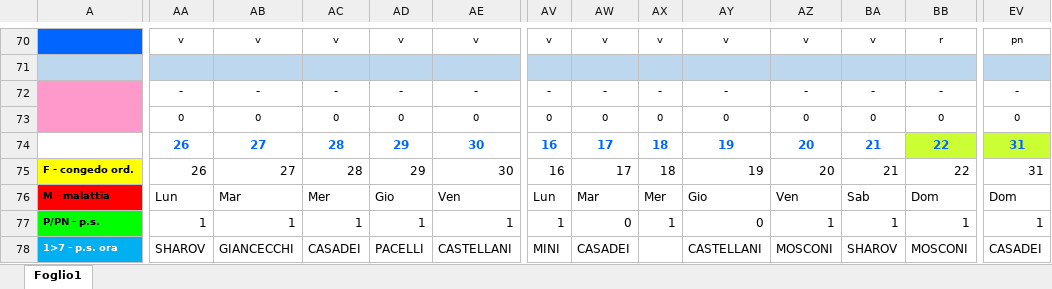
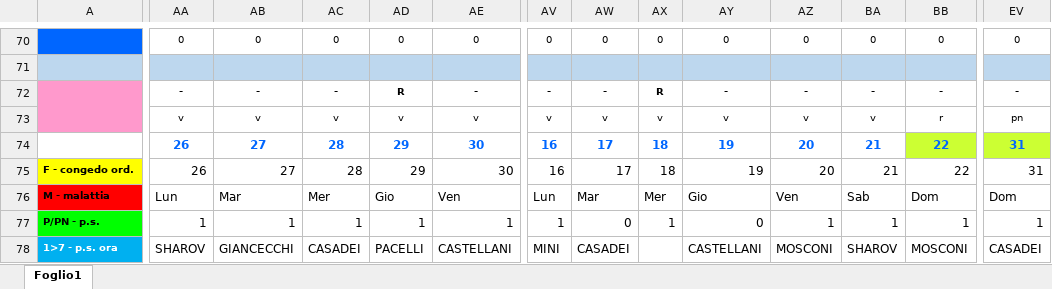
Before and after one commit to centrale118rsm-code/Turni-Infermieri-2026, an Excel workbook: infermieri.xlsx, sheet Foglio1, drawn as a sheet; only a part is shown, gaps mark what is left out; values as stored, in another font and other column widths than the file's, no borders; conditional formats not drawn; removed rows and columns are numbered as before the commit, all else as after; rows hold the shown columns only; the diff covers the shown part only; the diff names each change by its address in the sheet, - before the commit and + after, or states it on an @@ line.

```diff
--- a/infermieri.xlsx (sheet Foglio1)
+++ b/infermieri.xlsx (sheet Foglio1)
-AA70: v
+AA70: 0
-AB70: v
+AB70: 0
-AC70: v
+AC70: 0
-AD70: v
+AD70: 0
-AE70: v
+AE70: 0
-AV70: v
+AV70: 0
-AW70: v
+AW70: 0
-AX70: v
+AX70: 0
-AY70: v
+AY70: 0
-AZ70: v
+AZ70: 0
-BA70: v
+BA70: 0
-BB70: r
+BB70: 0
-EV70: pn
+EV70: 0
-row 72:  | - | - | - | - | - | - | - | - | - | - | - | - | -
+row 72:  | - | - | - | R | - | - | - | R | - | - | - | - | -
-AA73: 0
+AA73: v
-AB73: 0
+AB73: v
-AC73: 0
+AC73: v
-AD73: 0
+AD73: v
-AE73: 0
+AE73: v
-AV73: 0
+AV73: v
-AW73: 0
+AW73: v
-AX73: 0
+AX73: v
-AY73: 0
+AY73: v
-AZ73: 0
+AZ73: v
-BA73: 0
+BA73: v
-BB73: 0
+BB73: r
-EV73: 0
+EV73: pn
```
Also changed, not shown: 822 edited cells elsewhere in this sheet.
